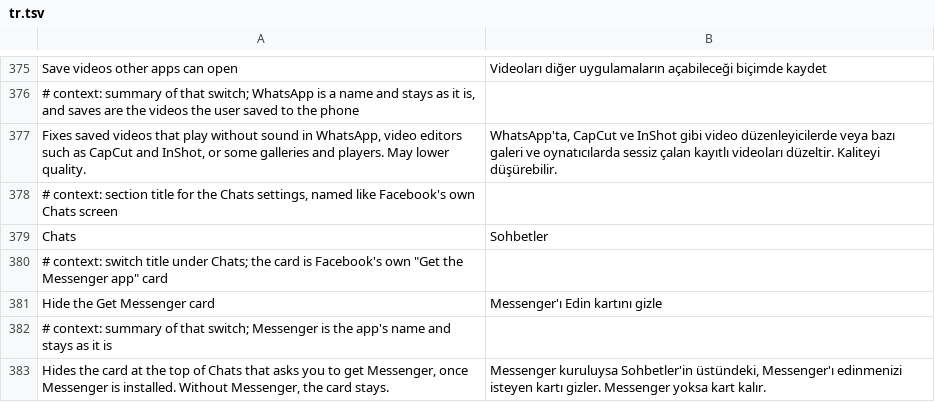
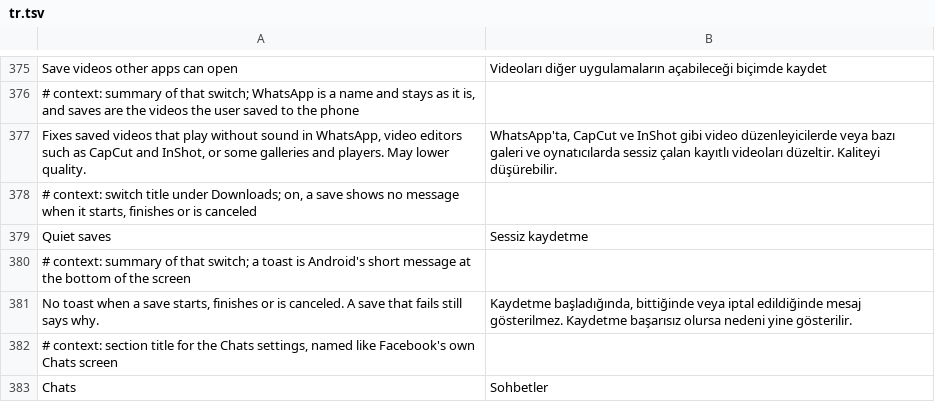
Before and after one commit to JhouHank/HushFacebook, a TSV file: extensions/shared/library/src/main/l10n/tr.tsv, drawn as a sheet; only a part is shown, gaps mark what is left out; the shorter side is filled out with more unchanged rows; the diff names each change by its address in the sheet, - before the commit and + after, or states it on an @@ line.

Commit message:
feat(downloads): add Quiet saves to drop the start and finish toasts
A save toasted as it started (Saving..., or where to cancel it), as it finished (Saved to) and when canceled. With Quiet saves on it shows none of those; a failure still says why, and the WhatsApp warning still shows when no notification card carries it. Read once per save, off until the settings are ready, and owned by the download patches like Save videos other apps can open.

Refs #142

```diff
--- a/extensions/shared/library/src/main/l10n/tr.tsv
+++ b/extensions/shared/library/src/main/l10n/tr.tsv
+row 378: # context: switch title under Downloads; on, a save shows no message when it starts, finishes or is canceled
+row 379: Quiet saves | Sessiz kaydetme
+row 380: # context: summary of that switch; a toast is Android's short message at the bottom of the screen
+row 381: No toast when a save starts, finishes or is canceled. A save that fails still says why. | Kaydetme başladığında, bittiğinde veya iptal edildiğinde mesaj gösterilmez. Kaydetme başarısız olursa nedeni yine gösterilir.
```
Also changed, not shown: extensions/shared/library/src/main/l10n/de.tsv, extensions/shared/library/src/main/l10n/es.tsv, 16 other files.
